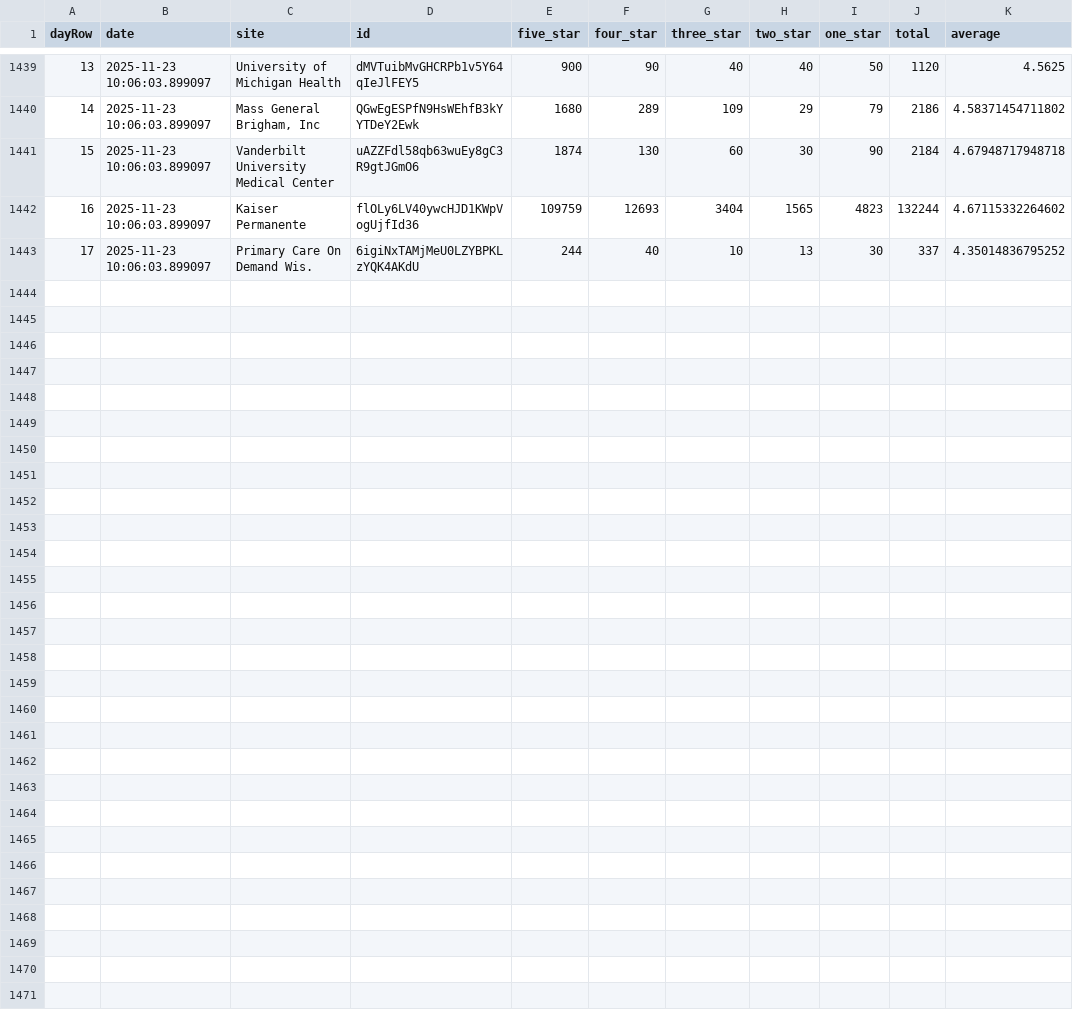
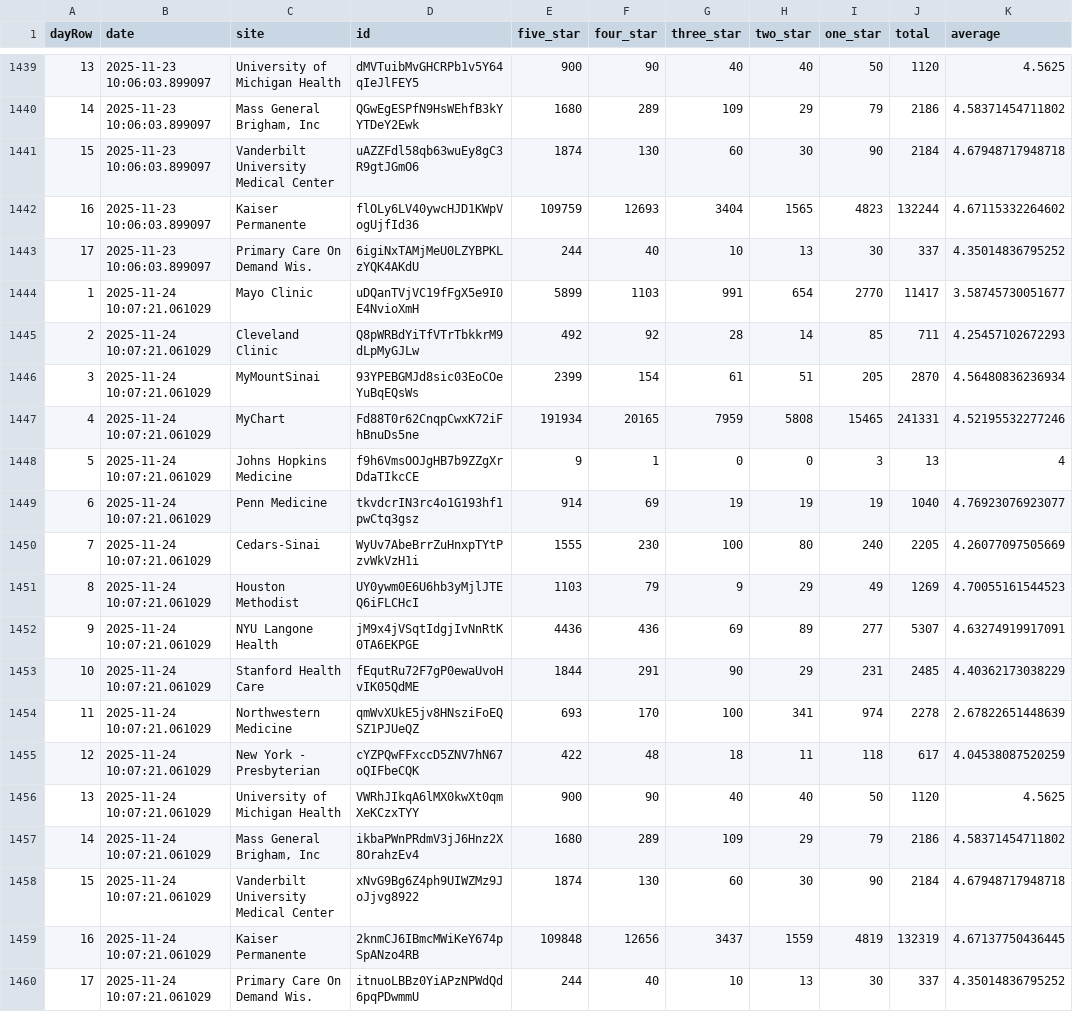
Before and after one commit to allen-black/android_scrape_update, a CSV file: android_ratings.csv, drawn as a sheet; only a part is shown, gaps mark what is left out.

```diff
--- a/android_ratings.csv
+++ b/android_ratings.csv
@@ -1443 +1443,18 @@
 "17",2025-11-23 10:06:03.899097,"Primary Care On Demand Wis.","6igiNxTAMjMeU0LZYBPKLzYQK4AKdU",244,40,10,13,30,337,4.35014836795252
+"1",2025-11-24 10:07:21.061029,"Mayo Clinic","uDQanTVjVC19fFgX5e9I0E4NvioXmH",5899,1103,991,654,2770,11417,3.58745730051677
+"2",2025-11-24 10:07:21.061029,"Cleveland Clinic","Q8pWRBdYiTfVTrTbkkrM9dLpMyGJLw",492,92,28,14,85,711,4.25457102672293
+"3",2025-11-24 10:07:21.061029,"MyMountSinai","93YPEBGMJd8sic03EoCOeYuBqEQsWs",2399,154,61,51,205,2870,4.56480836236934
+"4",2025-11-24 10:07:21.061029,"MyChart","Fd88T0r62CnqpCwxK72iFhBnuDs5ne",191934,20165,7959,5808,15465,241331,4.52195532277246
+"5",2025-11-24 10:07:21.061029,"Johns Hopkins Medicine","f9h6VmsOOJgHB7b9ZZgXrDdaTIkcCE",9,1,0,0,3,13,4
+"6",2025-11-24 10:07:21.061029,"Penn Medicine","tkvdcrIN3rc4o1G193hf1pwCtq3gsz",914,69,19,19,19,1040,4.76923076923077
+"7",2025-11-24 10:07:21.061029,"Cedars-Sinai","WyUv7AbeBrrZuHnxpTYtPzvWkVzH1i",1555,230,100,80,240,2205,4.26077097505669
+"8",2025-11-24 10:07:21.061029,"Houston Methodist","UY0ywm0E6U6hb3yMjlJTEQ6iFLCHcI",1103,79,9,29,49,1269,4.70055161544523
+"9",2025-11-24 10:07:21.061029,"NYU Langone Health","jM9x4jVSqtIdgjIvNnRtK0TA6EKPGE",4436,436,69,89,277,5307,4.63274919917091
+"10",2025-11-24 10:07:21.061029,"Stanford Health Care","fEqutRu72F7gP0ewaUvoHvIK05QdME",1844,291,90,29,231,2485,4.40362173038229
+"11",2025-11-24 10:07:21.061029,"Northwestern Medicine","qmWvXUkE5jv8HNsziFoEQSZ1PJUeQZ",693,170,100,341,974,2278,2.67822651448639
+"12",2025-11-24 10:07:21.061029,"New York - Presbyterian","cYZPQwFFxccD5ZNV7hN67oQIFbeCQK",422,48,18,11,118,617,4.04538087520259
+"13",2025-11-24 10:07:21.061029,"University of Michigan Health","VWRhJIkqA6lMX0kwXt0qmXeKCzxTYY",900,90,40,40,50,1120,4.5625
+"14",2025-11-24 10:07:21.061029,"Mass General Brigham, Inc","ikbaPWnPRdmV3jJ6Hnz2X8OrahzEv4",1680,289,109,29,79,2186,4.58371454711802
+"15",2025-11-24 10:07:21.061029,"Vanderbilt University Medical Center","xNvG9Bg6Z4ph9UIWZMz9JoJjvg8922",1874,130,60,30,90,2184,4.67948717948718
+"16",2025-11-24 10:07:21.061029,"Kaiser Permanente","2knmCJ6IBmcMWiKeY674pSpANzo4RB",109848,12656,3437,1559,4819,132319,4.67137750436445
+"17",2025-11-24 10:07:21.061029,"Primary Care On Demand Wis.","itnuoLBBz0YiAPzNPWdQd6pqPDwmmU",244,40,10,13,30,337,4.35014836795252
```
